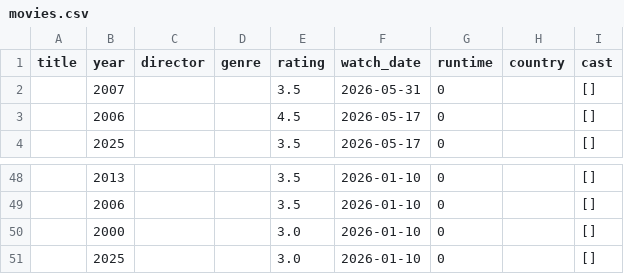
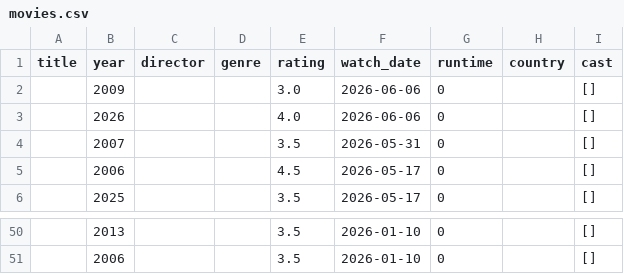
Before and after one commit to sarthakk88/letterboxd-wrapped, a CSV file: data/movies.csv, drawn as a sheet; only a part is shown, gaps mark what is left out; removed rows and columns are numbered as before the commit, all else as after; the diff names each change by its address in the sheet, - before the commit and + after, or states it on an @@ line.

```diff
--- a/data/movies.csv
+++ b/data/movies.csv
+row 2:  | 2009 |  |  | 3.0 | 2026-06-06 | 0 |  | []
+row 3:  | 2026 |  |  | 4.0 | 2026-06-06 | 0 |  | []
-row 50:  | 2000 |  |  | 3.0 | 2026-01-10 | 0 |  | []
-row 51:  | 2025 |  |  | 3.0 | 2026-01-10 | 0 |  | []
```
Also changed, not shown: 1 other file.
